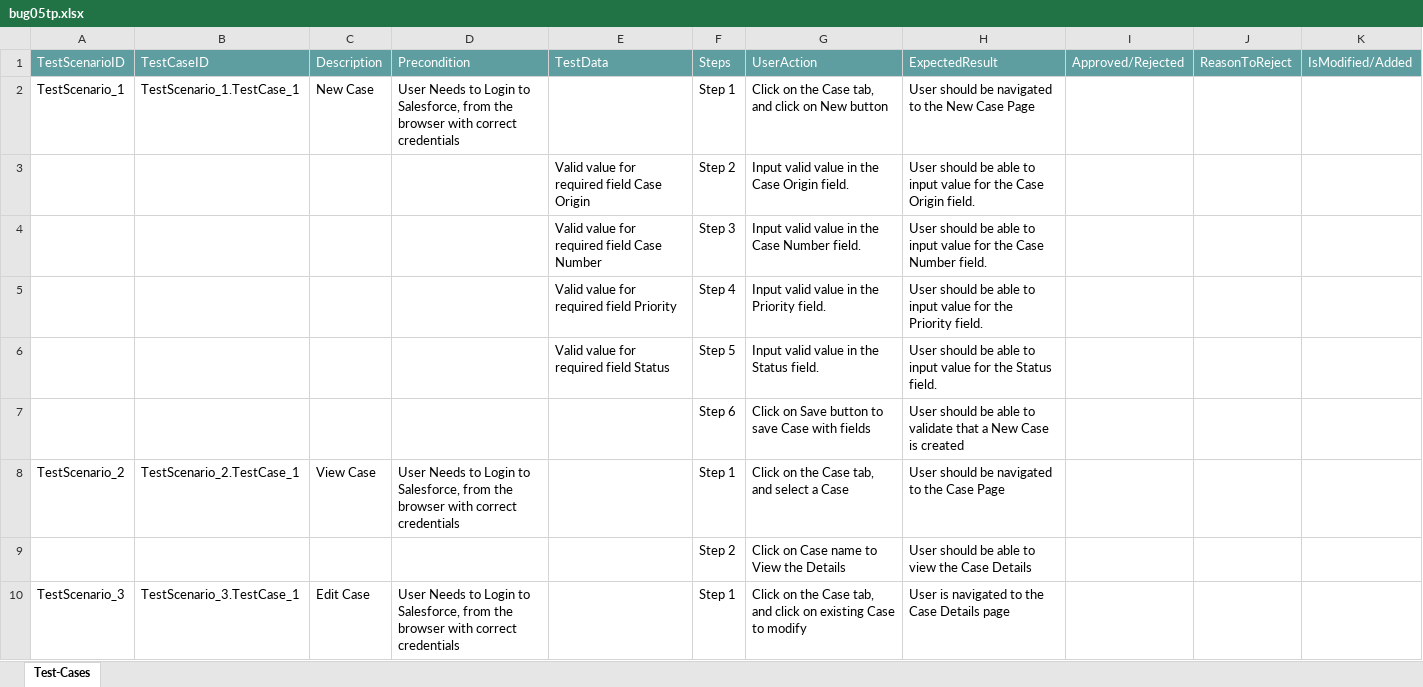
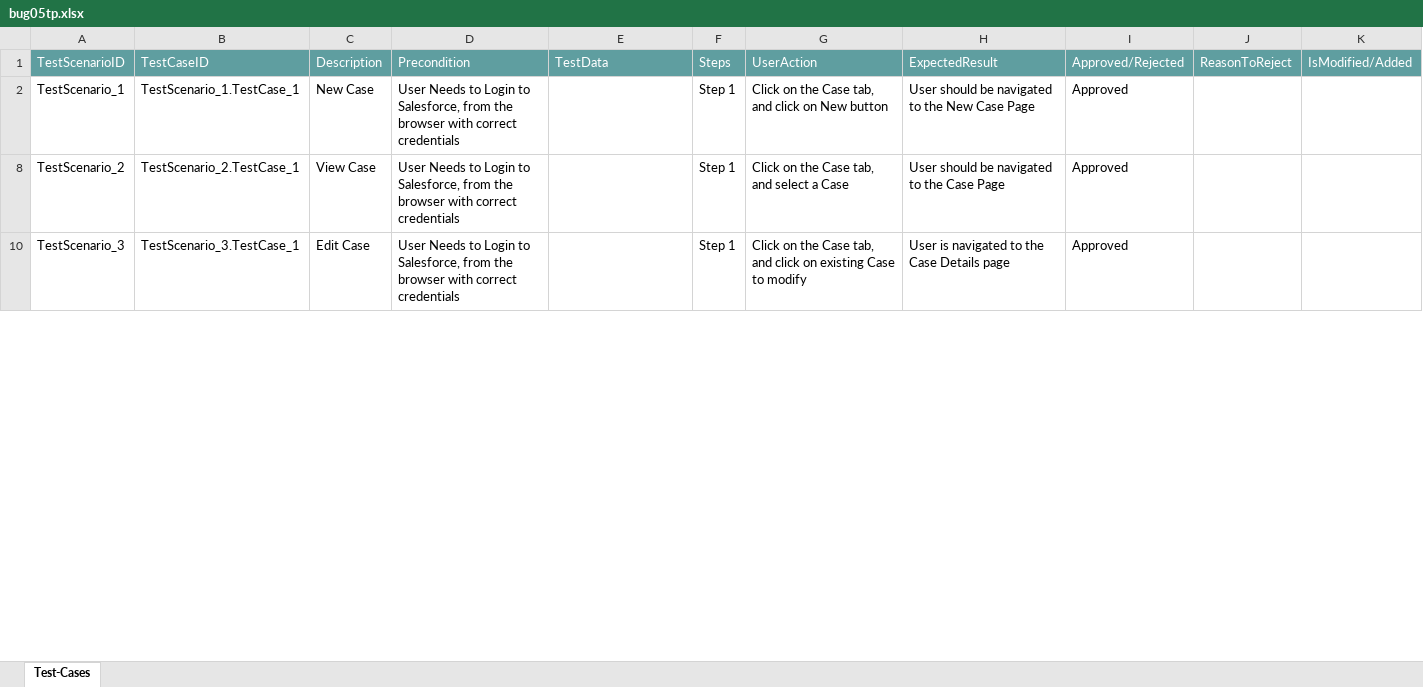
Before and after one commit to ShaikMohamedIrfan/new_test, an Excel workbook: bug05tp.xlsx, sheet Test-Cases, drawn as a sheet; only a part is shown; values as stored, in another font and other column widths than the file's, no borders; table styles not drawn; the diff covers the shown part only; the diff names each change by its address in the sheet, - before the commit and + after, or states it on an @@ line.

Commit message:
Add files via upload

```diff
--- a/bug05tp.xlsx (sheet Test-Cases)
+++ b/bug05tp.xlsx (sheet Test-Cases)
-I2: (empty)
+I2: Approved
@@ row 3 hidden:  |  |  |  | Valid value for required field Case Origin | Step 2 | Input valid value in the Case Origin field. | User should be able to input value for the Case Origin field. @@
@@ row 4 hidden:  |  |  |  | Valid value for required field Case Number | Step 3 | Input valid value in the Case Number field. | User should be able to input value for the Case Number field. @@
@@ row 5 hidden:  |  |  |  | Valid value for required field Priority | Step 4 | Input valid value in the Priority field. | User should be able to input value for the Priority field. @@
@@ row 6 hidden:  |  |  |  | Valid value for required field Status | Step 5 | Input valid value in the Status field. | User should be able to input value for the Status field. @@
@@ row 7 hidden:  |  |  |  |  | Step 6 | Click on Save button to save Case with fields | User should be able to validate that a New Case is created @@
-I8: (empty)
+I8: Approved
@@ row 9 hidden:  |  |  |  |  | Step 2 | Click on Case name to View the Details | User should be able to view the Case Details @@
-I10: (empty)
+I10: Approved
```
Also changed, not shown: 7 hidden or unhidden rows and 1 edited cell elsewhere in this sheet.
